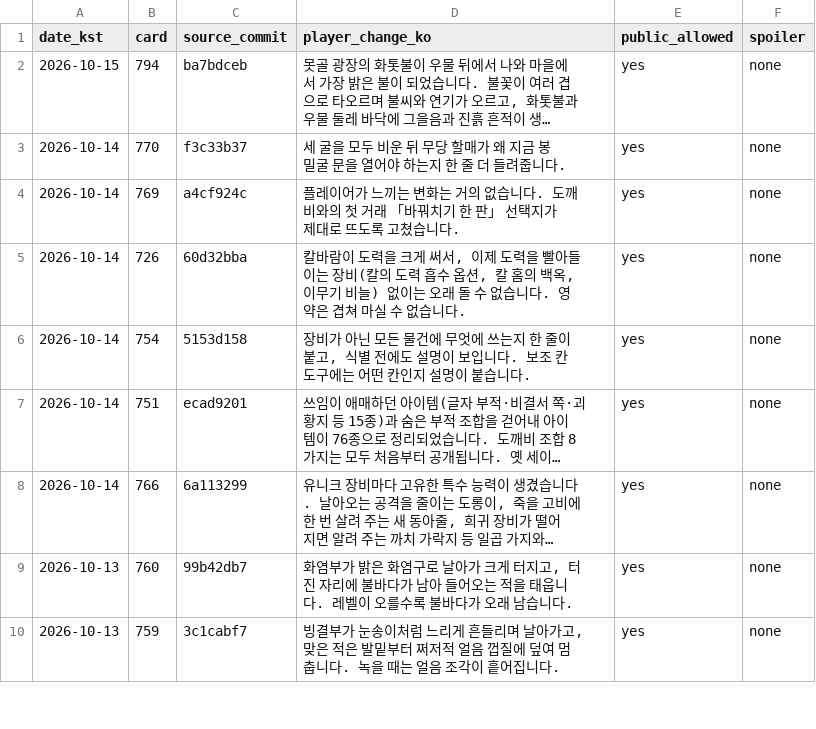
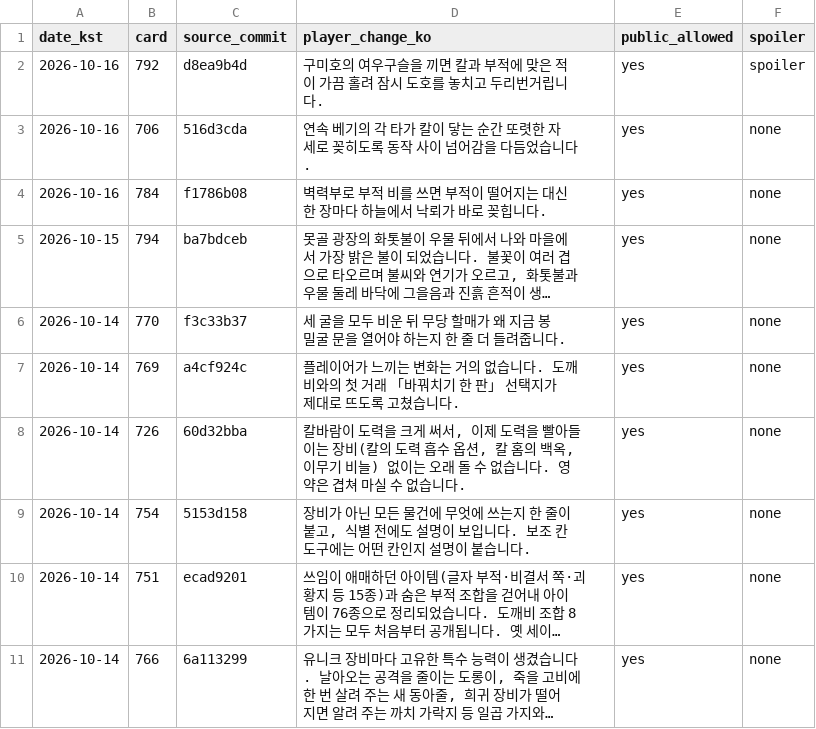
Before and after one commit to genesiskoo/joseon-assets, a CSV file: marketing/2026-10-10/player_changes_public.csv, drawn as a sheet; only a part is shown; the shorter side is filled out with more unchanged rows; long unchanged cells end in …; the diff names each change by its address in the sheet, - before the commit and + after, or states it on an @@ line.

```diff
--- a/marketing/2026-10-10/player_changes_public.csv
+++ b/marketing/2026-10-10/player_changes_public.csv
+row 2: 2026-10-16 | 792 | d8ea9b4d | 구미호의 여우구슬을 끼면 칼과 부적에 맞은 적이 가끔 홀려 잠시 도호를 놓치고 두리번거립니다. | yes | spoiler
+row 3: 2026-10-16 | 706 | 516d3cda | 연속 베기의 각 타가 칼이 닿는 순간 또렷한 자세로 꽂히도록 동작 사이 넘어감을 다듬었습니다. | yes | none
+row 4: 2026-10-16 | 784 | f1786b08 | 벽력부로 부적 비를 쓰면 부적이 떨어지는 대신 한 장마다 하늘에서 낙뢰가 바로 꽂힙니다. | yes | none
```
